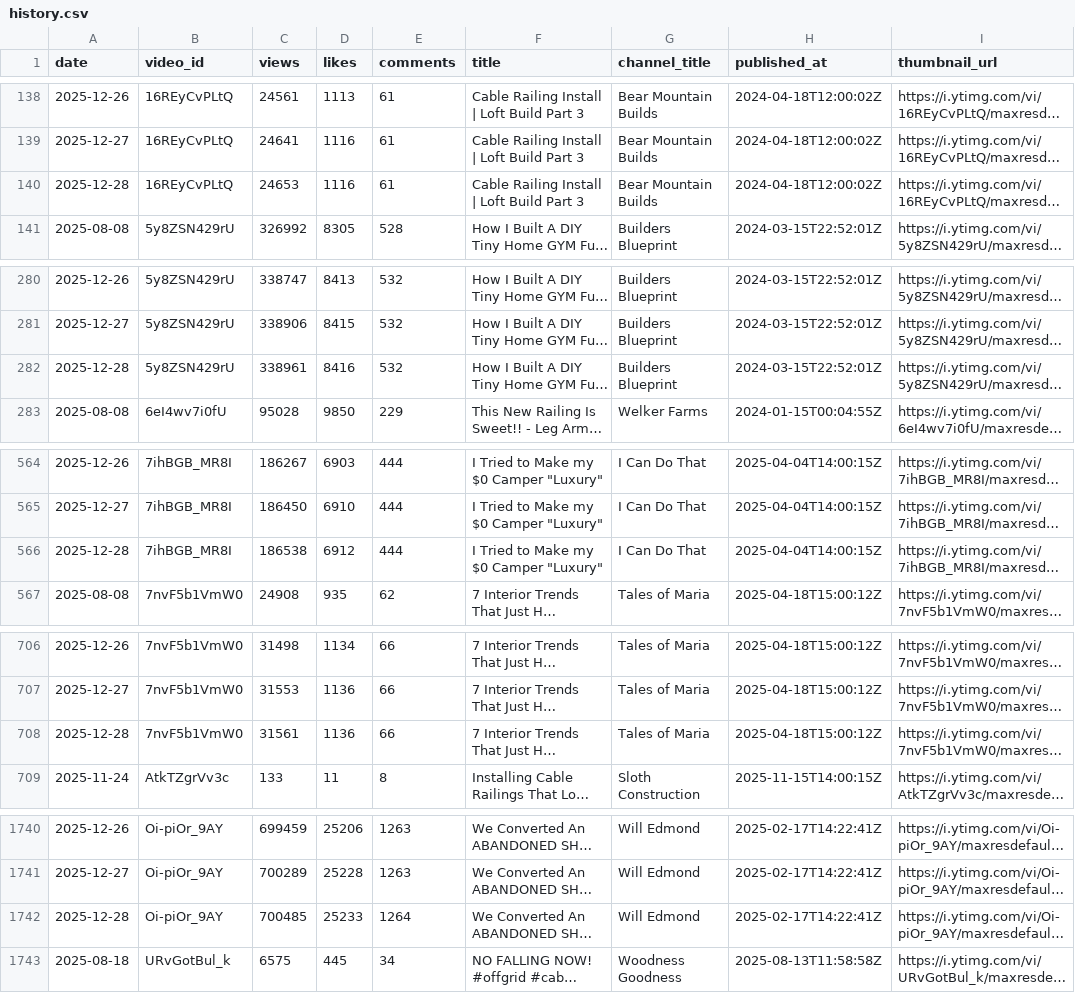
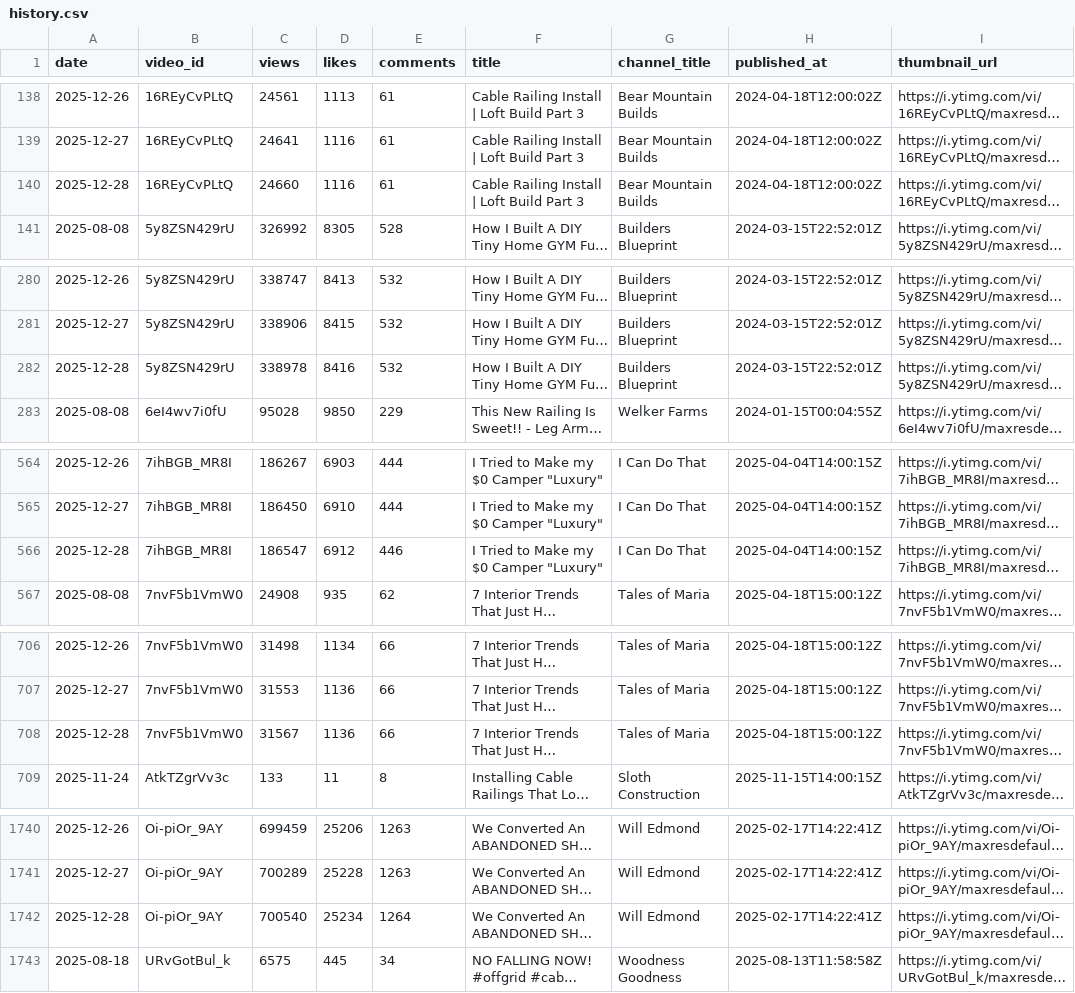
Before and after one commit to Williamhue/Youtube-video, a CSV file: data/history.csv, drawn as a sheet; only a part is shown, gaps mark what is left out; long unchanged cells end in …; the diff covers the shown part only; the diff names each change by its address in the sheet, - before the commit and + after, or states it on an @@ line.

```diff
--- a/data/history.csv
+++ b/data/history.csv
-C140 (views): 24653
+C140 (views): 24660
-C282 (views): 338961
+C282 (views): 338978
-C566 (views): 186538
+C566 (views): 186547
-E566 (comments): 444
+E566 (comments): 446
-C708 (views): 31561
+C708 (views): 31567
-C1742 (views): 700485
+C1742 (views): 700540
-D1742 (likes): 25233
+D1742 (likes): 25234
```
Also changed, not shown: 7 edited cells elsewhere in this file.
